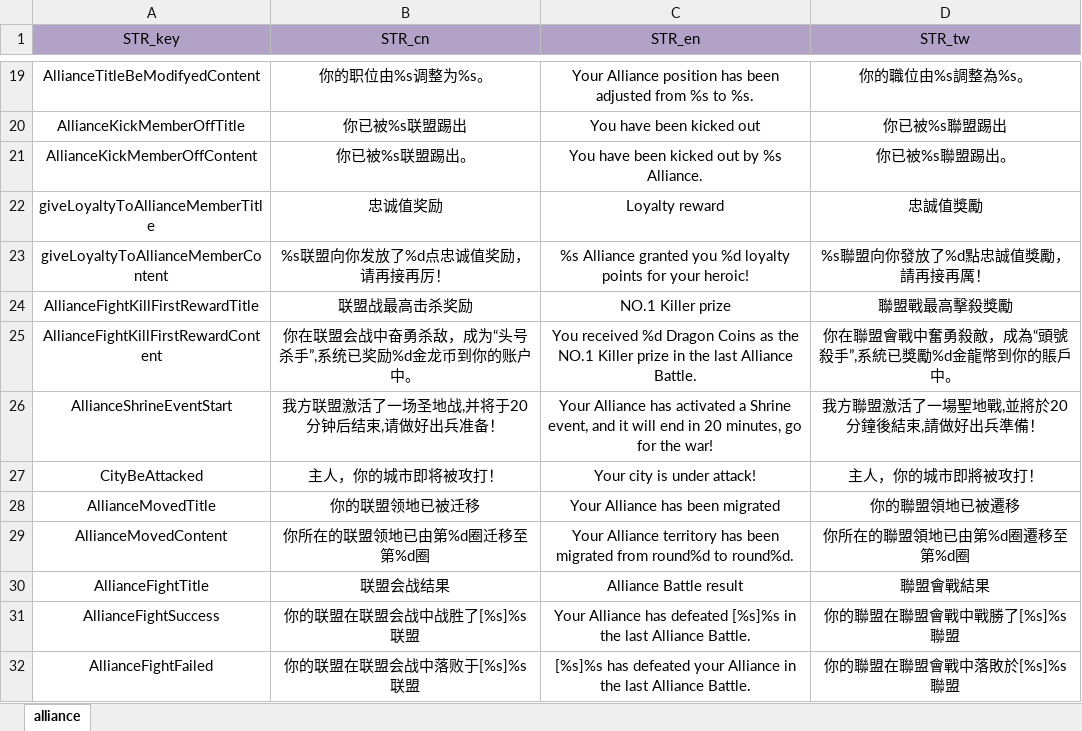
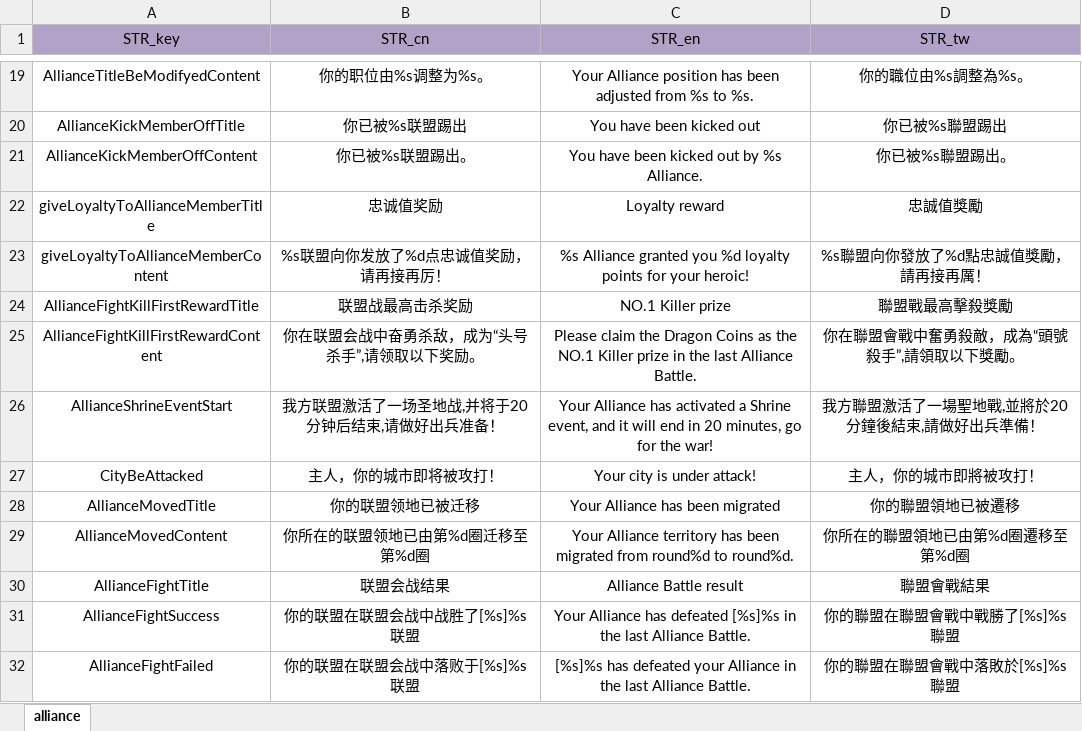
Before and after one commit to ModunZhang/kod_docs, an Excel workbook: datas/server/Localizations.xlsx, sheet alliance, drawn as a sheet; only a part is shown, gaps mark what is left out; values as stored, in another font and other column widths than the file's, no borders; the diff names each change by its address in the sheet, - before the commit and + after, or states it on an @@ line.

```diff
--- a/datas/server/Localizations.xlsx (sheet alliance)
+++ b/datas/server/Localizations.xlsx (sheet alliance)
-B25 (STR_cn): 你在联盟会战中奋勇杀敌，成为“头号杀手”,系统已奖励%d金龙币到你的账户中。
+B25 (STR_cn): 你在联盟会战中奋勇杀敌，成为“头号杀手”,请领取以下奖励。
-C25 (STR_en): You received %d Dragon Coins…
+C25 (STR_en): Please claim the Dragon Coins…
-D25 (STR_tw): 你在聯盟會戰中奮勇殺敵，成為“頭號殺手”,系統已獎勵%d金龍幣到你的賬戶中。
+D25 (STR_tw): 你在聯盟會戰中奮勇殺敵，成為“頭號殺手”,請領取以下獎勵。
```
Also changed, not shown: datas/shared/AllianceInitData.xlsx, datas/shared/AllianceMap.xlsx.
